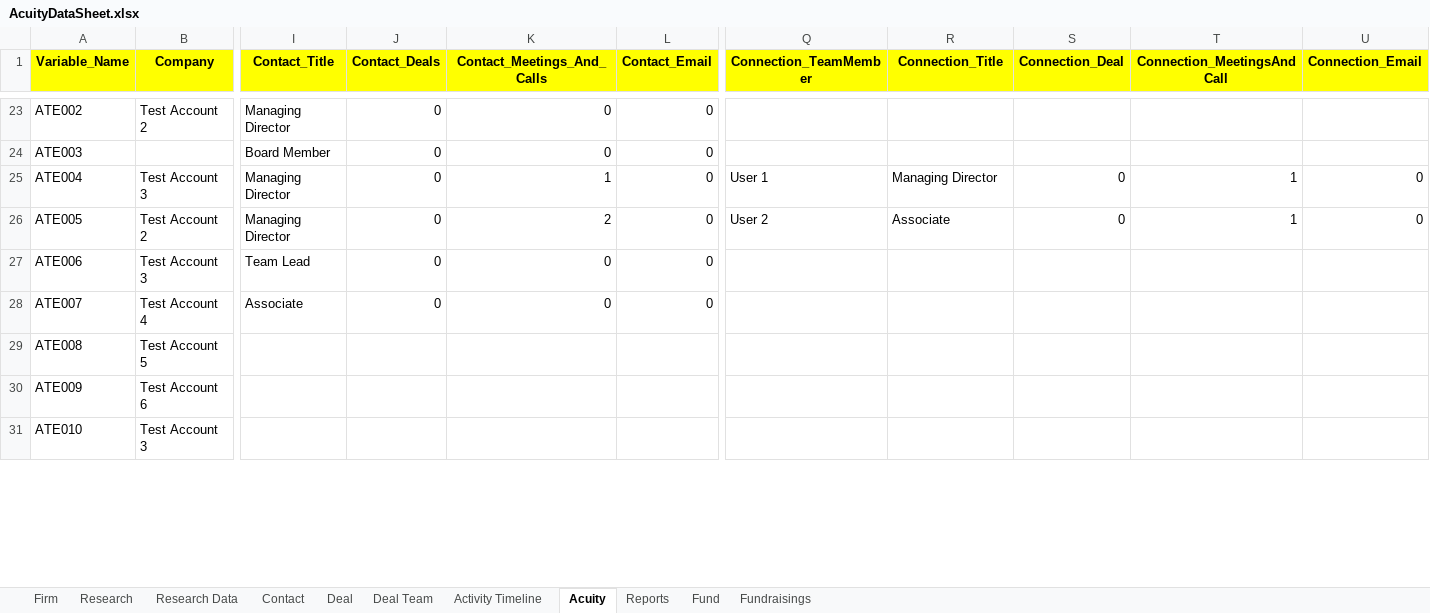
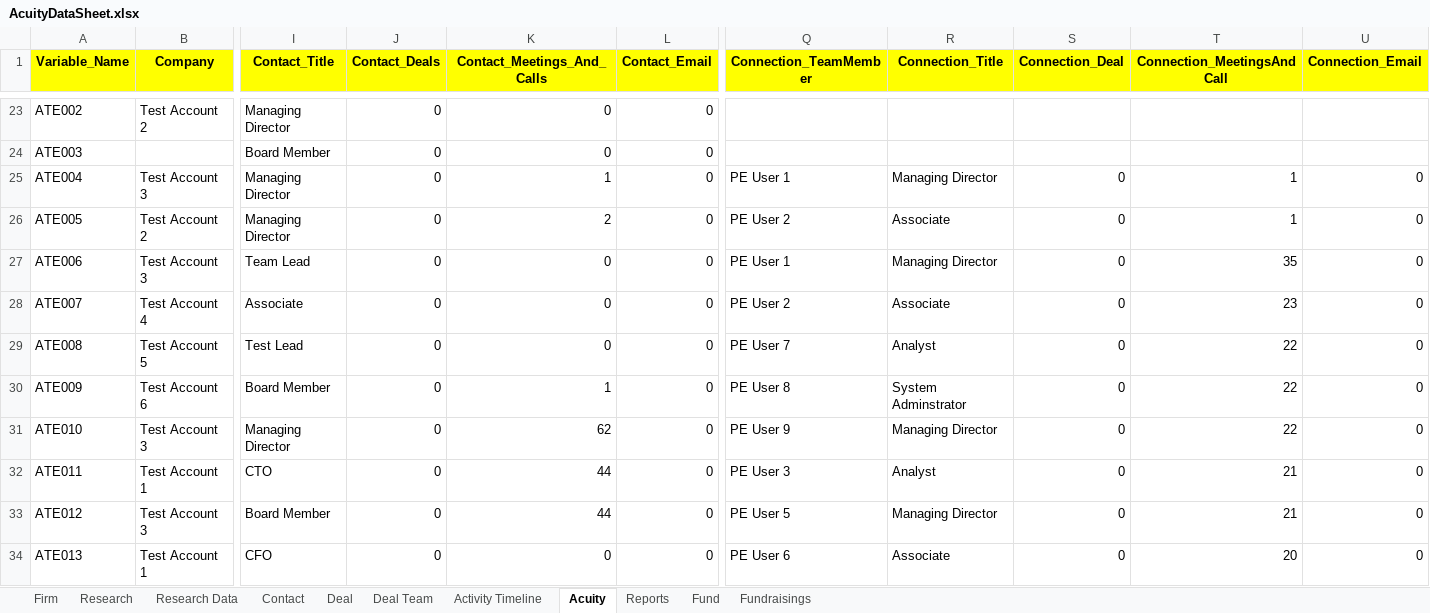
Before and after one commit to NitinNavatar/PE4.7, an Excel workbook: AcuityDataSheet.xlsx, sheet Acuity, drawn as a sheet; only a part is shown, gaps mark what is left out; values as stored, in another font and other column widths than the file's, no borders; removed rows and columns are numbered as before the commit, all else as after; rows hold the shown columns only; the diff covers the shown part only; the diff names each change by its address in the sheet, - before the commit and + after, or states it on an @@ line.

```diff
--- a/AcuityDataSheet.xlsx (sheet Acuity)
+++ b/AcuityDataSheet.xlsx (sheet Acuity)
-Q25 (Connection_TeamMember): User 1
+Q25 (Connection_TeamMember): PE User 1
-Q26 (Connection_TeamMember): User 2
+Q26 (Connection_TeamMember): PE User 2
-Q27 (Connection_TeamMember): (empty)
+Q27 (Connection_TeamMember): PE User 1
-R27 (Connection_Title): (empty)
+R27 (Connection_Title): Managing Director
-S27:S28 (Connection_Deal): (empty)
+S27:S28 (Connection_Deal): 0
-T27 (Connection_MeetingsAndCall): (empty)
+T27 (Connection_MeetingsAndCall): 35
-U27:U28 (Connection_Email): (empty)
+U27:U28 (Connection_Email): 0
-Q28 (Connection_TeamMember): (empty)
+Q28 (Connection_TeamMember): PE User 2
-R28 (Connection_Title): (empty)
+R28 (Connection_Title): Associate
-T28 (Connection_MeetingsAndCall): (empty)
+T28 (Connection_MeetingsAndCall): 23
-row 29: ATE008 | Test Account 5
-row 30: ATE009 | Test Account 6
-row 31: ATE010 | Test Account 3
+row 29: ATE008 | Test Account 5 | Test Lead | 0 | 0 | 0 | PE User 7 | Analyst | 0 | 22 | 0
+row 30: ATE009 | Test Account 6 | Board Member | 0 | 1 | 0 | PE User 8 | System Adminstrator | 0 | 22 | 0
+row 31: ATE010 | Test Account 3 | Managing Director | 0 | 62 | 0 | PE User 9 | Managing Director | 0 | 22 | 0
+row 32: ATE011 | Test Account 1 | CTO | 0 | 44 | 0 | PE User 3 | Analyst | 0 | 21 | 0
+row 33: ATE012 | Test Account 3 | Board Member | 0 | 44 | 0 | PE User 5 | Managing Director | 0 | 21 | 0
+row 34: ATE013 | Test Account 1 | CFO | 0 | 0 | 0 | PE User 6 | Associate | 0 | 20 | 0
```
Also changed, not shown: 16 added rows and 4 edited cells elsewhere in this sheet, sheet Activity Timeline, TestCases.xlsx, 6 other files.
